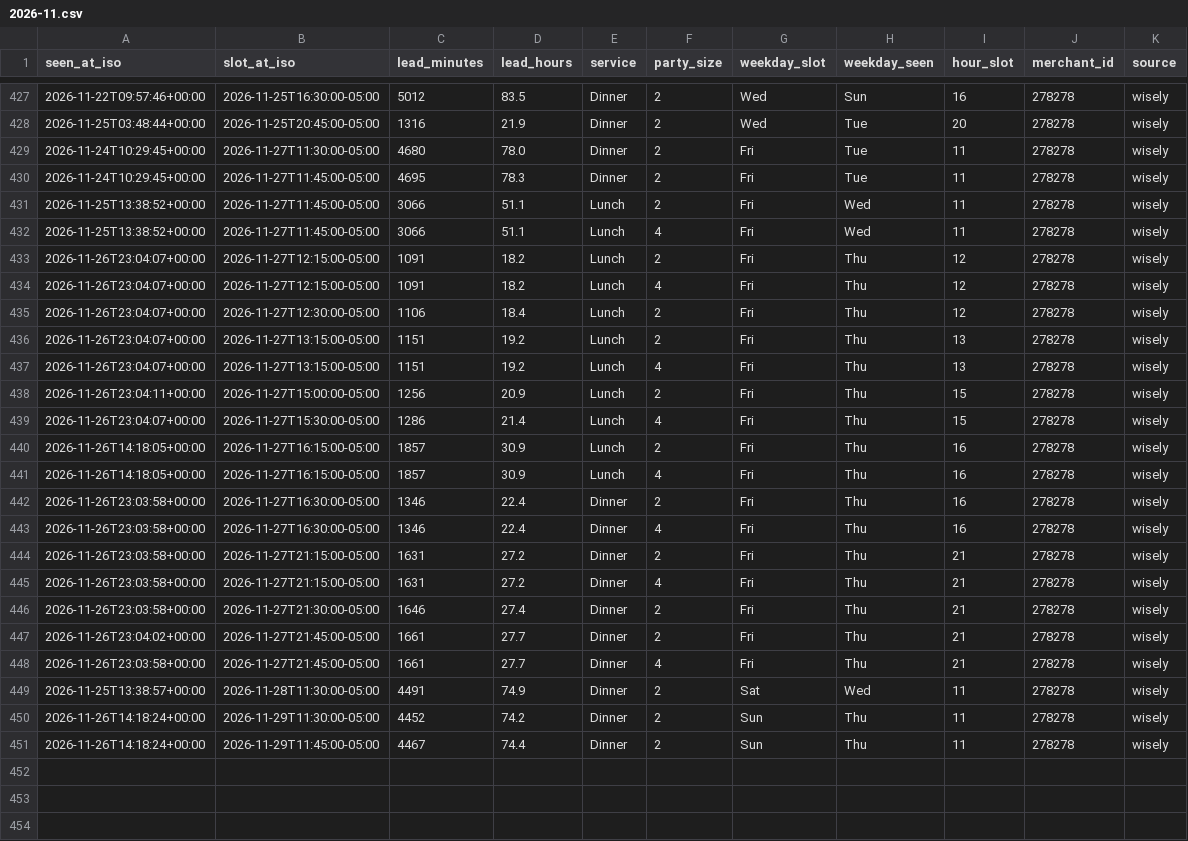
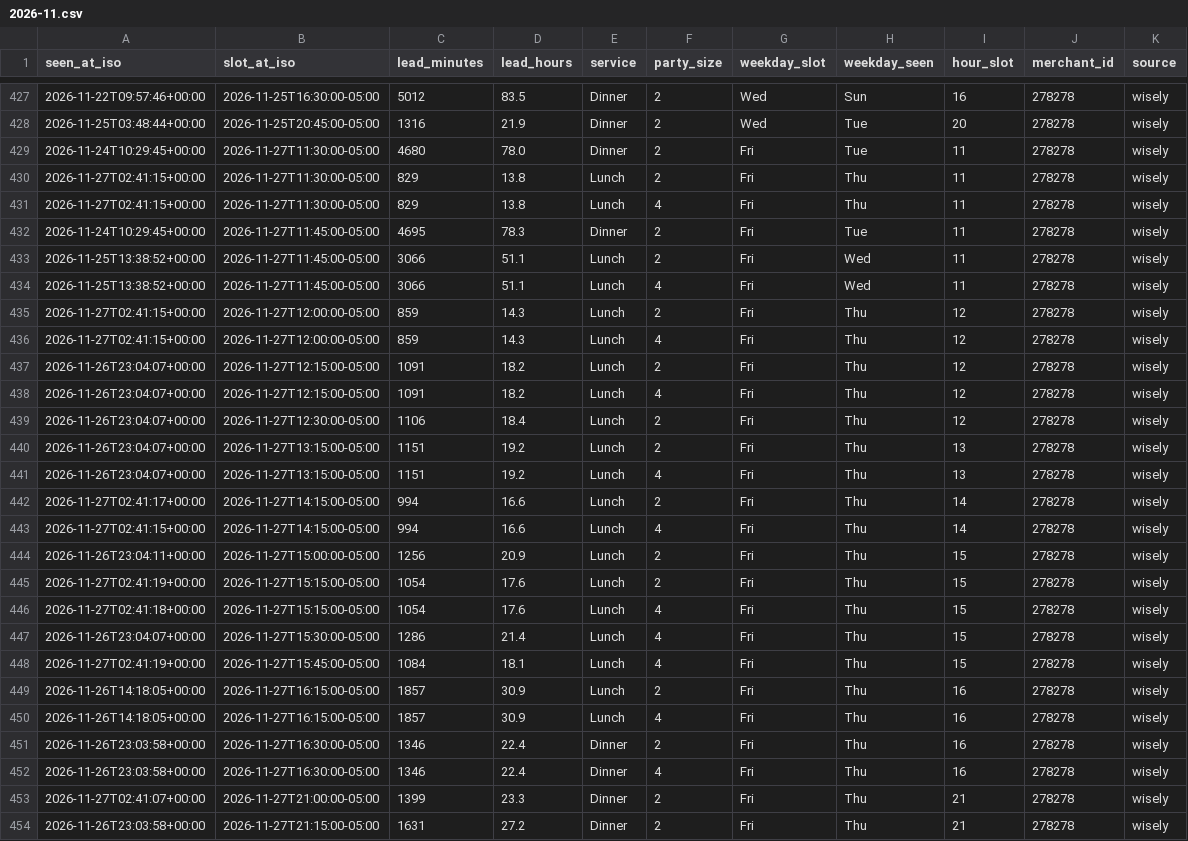
Before and after one commit to jacobschulman/stonewatch, a CSV file: data/availability/2026-11.csv, drawn as a sheet; only a part is shown, gaps mark what is left out; the shorter side is filled out with more unchanged rows.

```diff
--- a/data/availability/2026-11.csv
+++ b/data/availability/2026-11.csv
@@ -429,2 +429,4 @@ seen_at_iso,slot_at_iso,lead_minutes,lead_hours,service,party_size,weekday_slot,
 2026-11-24T10:29:45+00:00,2026-11-27T11:30:00-05:00,4680,78.0,Dinner,2,Fri,Tue,11,278278,wisely
+2026-11-27T02:41:15+00:00,2026-11-27T11:30:00-05:00,829,13.8,Lunch,2,Fri,Thu,11,278278,wisely
+2026-11-27T02:41:15+00:00,2026-11-27T11:30:00-05:00,829,13.8,Lunch,4,Fri,Thu,11,278278,wisely
 2026-11-24T10:29:45+00:00,2026-11-27T11:45:00-05:00,4695,78.3,Dinner,2,Fri,Tue,11,278278,wisely
@@ -432,2 +434,4 @@ seen_at_iso,slot_at_iso,lead_minutes,lead_hours,service,party_size,weekday_slot,
 2026-11-25T13:38:52+00:00,2026-11-27T11:45:00-05:00,3066,51.1,Lunch,4,Fri,Wed,11,278278,wisely
+2026-11-27T02:41:15+00:00,2026-11-27T12:00:00-05:00,859,14.3,Lunch,2,Fri,Thu,12,278278,wisely
+2026-11-27T02:41:15+00:00,2026-11-27T12:00:00-05:00,859,14.3,Lunch,4,Fri,Thu,12,278278,wisely
 2026-11-26T23:04:07+00:00,2026-11-27T12:15:00-05:00,1091,18.2,Lunch,2,Fri,Thu,12,278278,wisely
@@ -437,4 +441,9 @@ seen_at_iso,slot_at_iso,lead_minutes,lead_hours,service,party_size,weekday_slot,
 2026-11-26T23:04:07+00:00,2026-11-27T13:15:00-05:00,1151,19.2,Lunch,4,Fri,Thu,13,278278,wisely
+2026-11-27T02:41:17+00:00,2026-11-27T14:15:00-05:00,994,16.6,Lunch,2,Fri,Thu,14,278278,wisely
+2026-11-27T02:41:15+00:00,2026-11-27T14:15:00-05:00,994,16.6,Lunch,4,Fri,Thu,14,278278,wisely
 2026-11-26T23:04:11+00:00,2026-11-27T15:00:00-05:00,1256,20.9,Lunch,2,Fri,Thu,15,278278,wisely
+2026-11-27T02:41:19+00:00,2026-11-27T15:15:00-05:00,1054,17.6,Lunch,2,Fri,Thu,15,278278,wisely
+2026-11-27T02:41:18+00:00,2026-11-27T15:15:00-05:00,1054,17.6,Lunch,4,Fri,Thu,15,278278,wisely
 2026-11-26T23:04:07+00:00,2026-11-27T15:30:00-05:00,1286,21.4,Lunch,4,Fri,Thu,15,278278,wisely
+2026-11-27T02:41:19+00:00,2026-11-27T15:45:00-05:00,1084,18.1,Lunch,4,Fri,Thu,15,278278,wisely
 2026-11-26T14:18:05+00:00,2026-11-27T16:15:00-05:00,1857,30.9,Lunch,2,Fri,Thu,16,278278,wisely
@@ -443,2 +452,3 @@ seen_at_iso,slot_at_iso,lead_minutes,lead_hours,service,party_size,weekday_slot,
 2026-11-26T23:03:58+00:00,2026-11-27T16:30:00-05:00,1346,22.4,Dinner,4,Fri,Thu,16,278278,wisely
+2026-11-27T02:41:07+00:00,2026-11-27T21:00:00-05:00,1399,23.3,Dinner,2,Fri,Thu,21,278278,wisely
 2026-11-26T23:03:58+00:00,2026-11-27T21:15:00-05:00,1631,27.2,Dinner,2,Fri,Thu,21,278278,wisely
```
Also changed, not shown: 2 other files.
